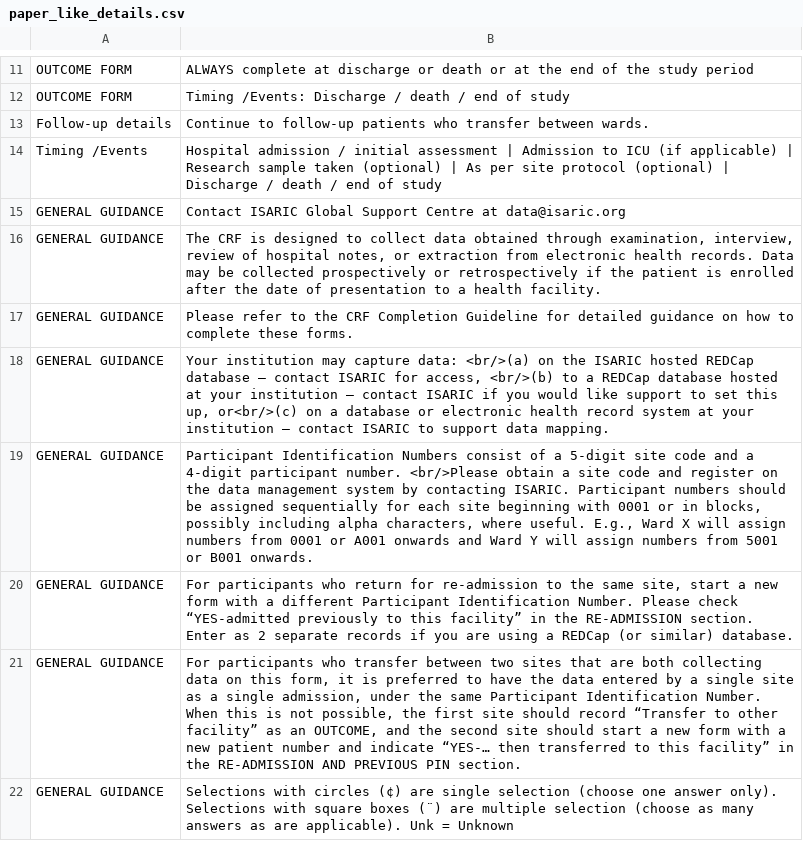
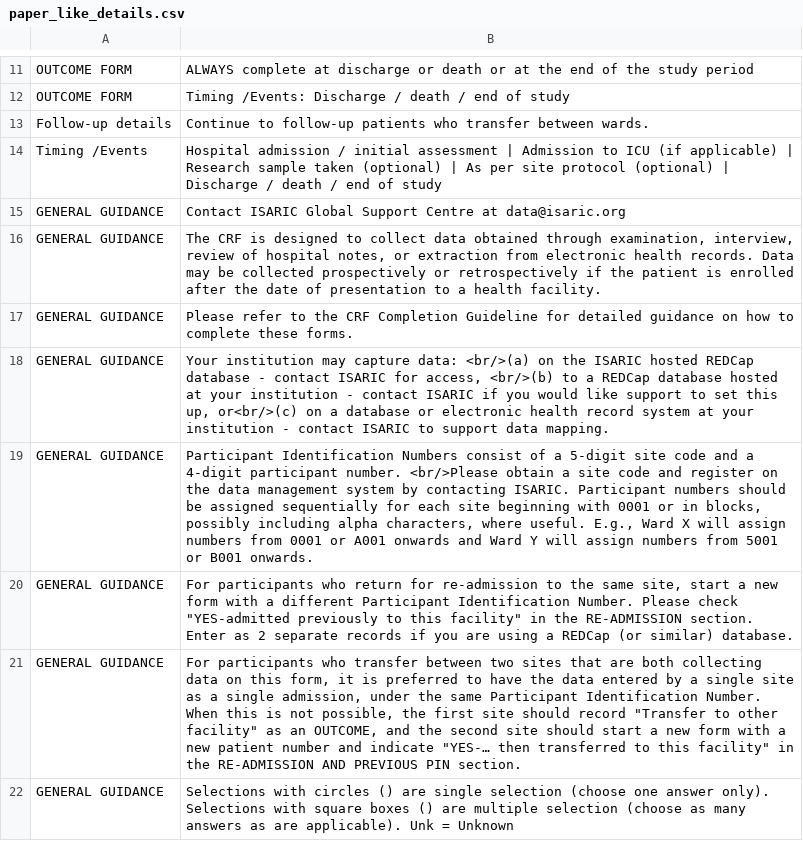
Before and after one commit to EstebanGarciaG/ISARIC_CORE_CRF_test, a CSV file: ICC 1/ICC 1.0.0/paper_like_details.csv, drawn as a sheet; only a part is shown, gaps mark what is left out.

Commit message:
Update paper_like_details.csv

```diff
--- a/ICC 1/ICC 1.0.0/paper_like_details.csv
+++ b/ICC 1/ICC 1.0.0/paper_like_details.csv
@@ -17,6 +17,6 @@ GENERAL GUIDANCE,"The CRF is designed to collect data obtained through examinati
 GENERAL GUIDANCE,Please refer to the CRF Completion Guideline for detailed guidance on how to complete these forms.
-GENERAL GUIDANCE,"Your institution may capture data: <br/>(a) on the ISARIC hosted REDCap database – contact ISARIC for access, <br/>(b) to a REDCap database hosted at your institution – contact ISARIC if you would like support to set this up, or<br/>(c) on a database or electronic health record system at your institution – contact ISARIC to support data mapping.  "
+GENERAL GUIDANCE,"Your institution may capture data: <br/>(a) on the ISARIC hosted REDCap database - contact ISARIC for access, <br/>(b) to a REDCap database hosted at your institution - contact ISARIC if you would like support to set this up, or<br/>(c) on a database or electronic health record system at your institution - contact ISARIC to support data mapping.  "
 GENERAL GUIDANCE,"Participant Identification Numbers consist of a 5-digit site code and a 4-digit participant number. <br/>Please obtain a site code and register on the data management system by contacting ISARIC.  Participant numbers should be assigned sequentially for each site beginning with 0001 or in blocks, possibly including alpha characters, where useful.  E.g., Ward X will assign numbers from 0001 or A001 onwards and Ward Y will assign numbers from 5001 or B001 onwards."
-GENERAL GUIDANCE,"For participants who return for re-admission to the same site, start a new form with a different Participant Identification Number. Please check “YES-admitted previously to this facility” in the RE-ADMISSION section. Enter as 2 separate records if you are using a REDCap (or similar) database. "
-GENERAL GUIDANCE,"For participants who transfer between two sites that are both collecting data on this form, it is preferred to have the data entered by a single site as a single admission, under the same Participant Identification Number. When this is not possible, the first site should record “Transfer to other facility” as an OUTCOME, and the second site should start a new form with a new patient number and indicate “YES-… then transferred to this facility” in the RE-ADMISSION AND PREVIOUS PIN section. "
-GENERAL GUIDANCE,Selections with circles (¢) are single selection (choose one answer only). Selections with square boxes (¨) are multiple selection (choose as many answers as are applicable). Unk = Unknown
+GENERAL GUIDANCE,"For participants who return for re-admission to the same site, start a new form with a different Participant Identification Number. Please check ""YES-admitted previously to this facility"" in the RE-ADMISSION section. Enter as 2 separate records if you are using a REDCap (or similar) database. "
+GENERAL GUIDANCE,"For participants who transfer between two sites that are both collecting data on this form, it is preferred to have the data entered by a single site as a single admission, under the same Participant Identification Number. When this is not possible, the first site should record ""Transfer to other facility"" as an OUTCOME, and the second site should start a new form with a new patient number and indicate ""YES-… then transferred to this facility"" in the RE-ADMISSION AND PREVIOUS PIN section. "
+GENERAL GUIDANCE,Selections with circles () are single selection (choose one answer only). Selections with square boxes () are multiple selection (choose as many answers as are applicable). Unk = Unknown
```
